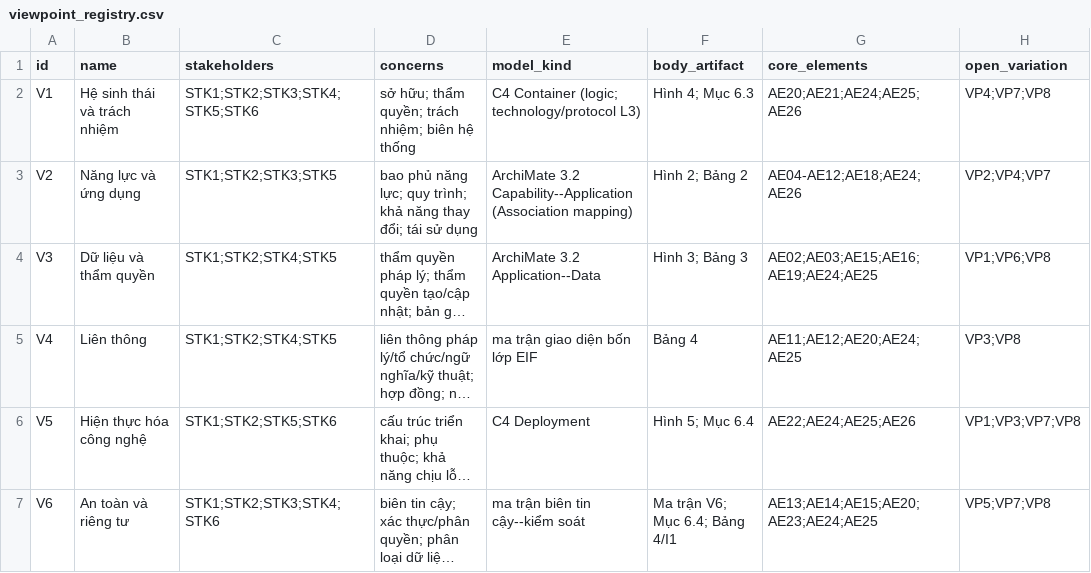
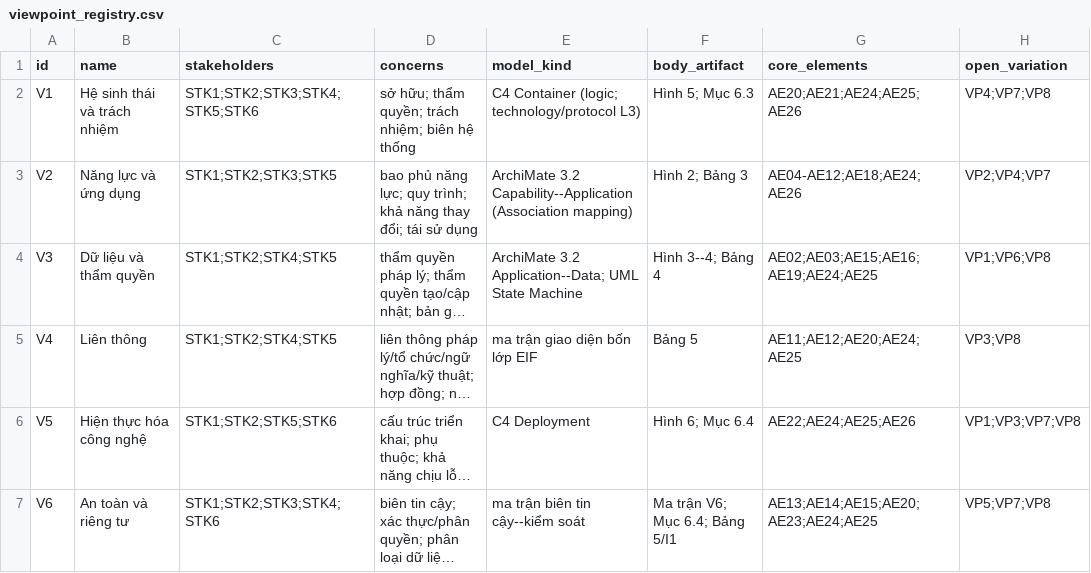
Before and after one commit to ndquangr/vjst2, a CSV file: viewpoint_registry.csv, drawn as a sheet; long unchanged cells end in …; the diff names each change by its address in the sheet, - before the commit and + after, or states it on an @@ line.

```diff
--- a/viewpoint_registry.csv
+++ b/viewpoint_registry.csv
-F2 (body_artifact): Hình 4; Mục 6.3
+F2 (body_artifact): Hình 5; Mục 6.3
-F3 (body_artifact): Hình 2; Bảng 2
+F3 (body_artifact): Hình 2; Bảng 3
-E4 (model_kind): ArchiMate 3.2 Application--Data
+E4 (model_kind): ArchiMate 3.2 Application--Data; UML State Machine
-F4 (body_artifact): Hình 3; Bảng 3
+F4 (body_artifact): Hình 3--4; Bảng 4
-F5 (body_artifact): Bảng 4
+F5 (body_artifact): Bảng 5
-F6 (body_artifact): Hình 5; Mục 6.4
+F6 (body_artifact): Hình 6; Mục 6.4
-F7 (body_artifact): Ma trận V6; Mục 6.4; Bảng 4/I1
+F7 (body_artifact): Ma trận V6; Mục 6.4; Bảng 5/I1
```
Also changed, not shown: notation_registry.csv, prior_work_delta.csv, 20 other files.
